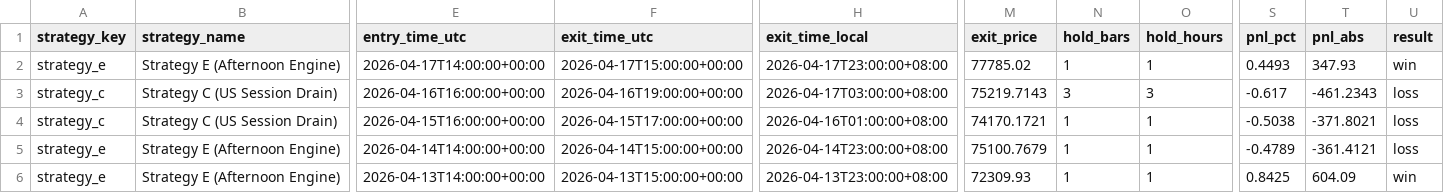
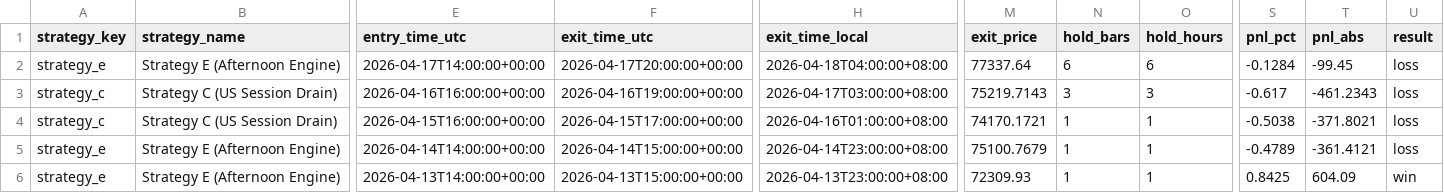
Before and after one commit to amangames002-ctrl/green6, a CSV file: strategy-lab/btcusdt-signal-lab/recent-trades.csv, drawn as a sheet; only a part is shown, gaps mark what is left out; the diff names each change by its address in the sheet, - before the commit and + after, or states it on an @@ line.

Commit message:
Update BTCUSDT signal lab 2026-04-18 22:01:03 CST

```diff
--- a/strategy-lab/btcusdt-signal-lab/recent-trades.csv
+++ b/strategy-lab/btcusdt-signal-lab/recent-trades.csv
-F2 (exit_time_utc): 2026-04-17T15:00:00+00:00
+F2 (exit_time_utc): 2026-04-17T20:00:00+00:00
-H2 (exit_time_local): 2026-04-17T23:00:00+08:00
+H2 (exit_time_local): 2026-04-18T04:00:00+08:00
-M2 (exit_price): 77785.02
+M2 (exit_price): 77337.64
-N2 (hold_bars): 1
+N2 (hold_bars): 6
-O2 (hold_hours): 1
+O2 (hold_hours): 6
-S2 (pnl_pct): 0.4493
+S2 (pnl_pct): -0.1284
-T2 (pnl_abs): 347.93
+T2 (pnl_abs): -99.45
-U2 (result): win
+U2 (result): loss
```
Also changed, not shown: 2 other files.
